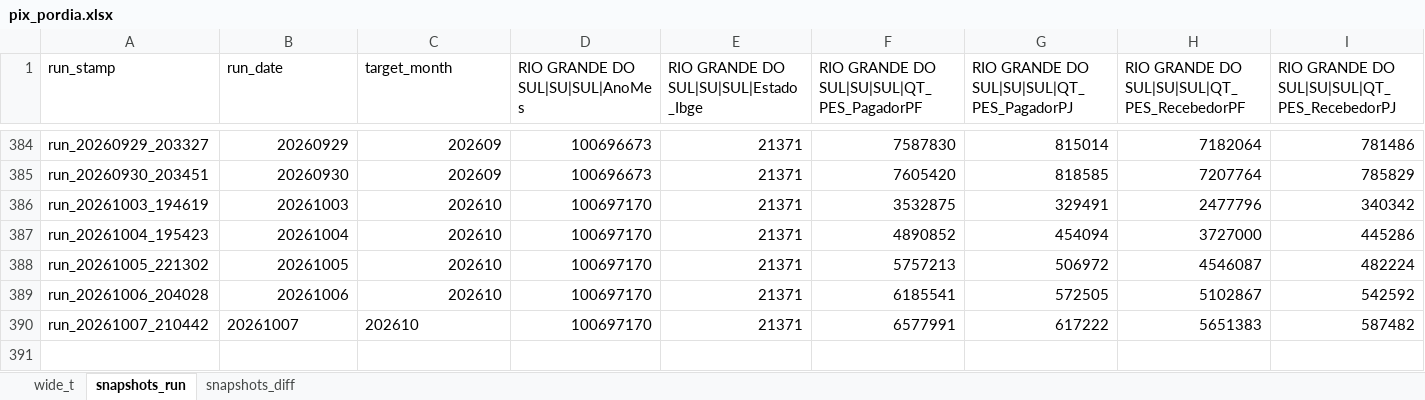
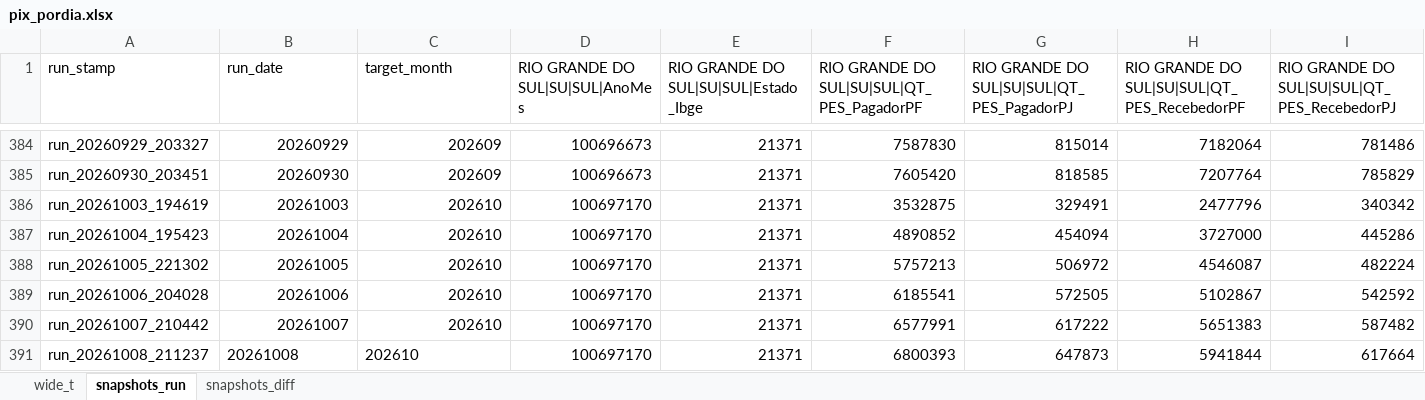
Before and after one commit to rubemcora08-create/PIX, an Excel workbook: pix_pordia.xlsx, sheet snapshots_run, drawn as a sheet; only a part is shown, gaps mark what is left out; values as stored, in another font and other column widths than the file's, no borders; 1 other sheet too large or unreadable and not compared; rows hold the shown columns only; the diff names each change by its address in the sheet, - before the commit and + after, or states it on an @@ line.

```diff
--- a/pix_pordia.xlsx (sheet snapshots_run)
+++ b/pix_pordia.xlsx (sheet snapshots_run)
-B390:C390 alignment: left
+B390:C390 alignment: right
+row 391: run_20261008_211237 | 20261008 | 202610 | 100697170 | 21371 | 6800393 | 647873 | 5941844 | 617664
```
Also changed, not shown: sheet snapshots_diff.
